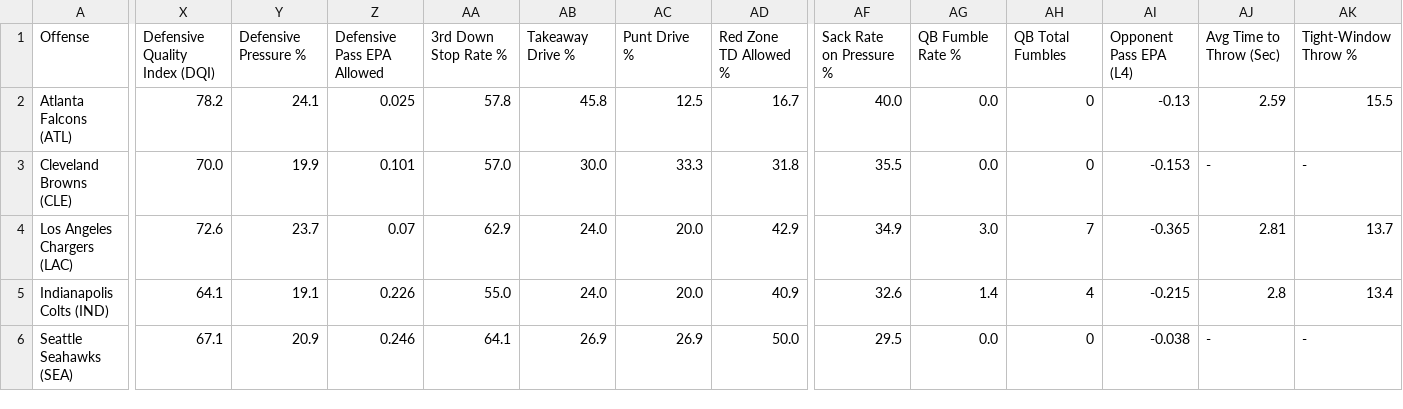
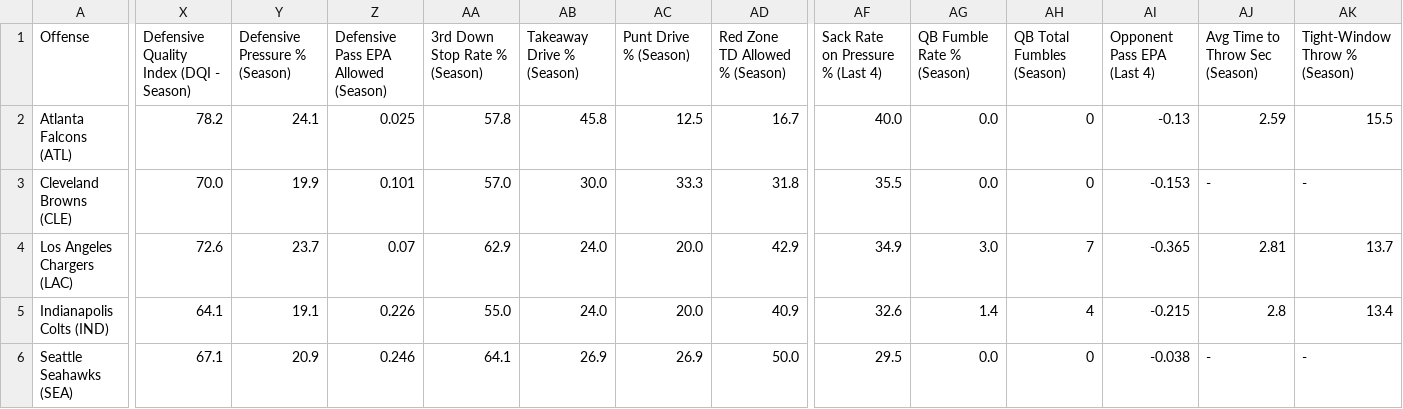
Before and after one commit to paulberman28-code/Fantasy-Football-Defense-Streamer-Tool, a CSV file: dst_streaming_targets_week9_2026_friendly.csv, drawn as a sheet; only a part is shown, gaps mark what is left out; the diff names each change by its address in the sheet, - before the commit and + after, or states it on an @@ line.

Commit message:
Clarify metric time frames across table headers, CSV exports, and glossary (L4 vs Season)

```diff
--- a/dst_streaming_targets_week9_2026_friendly.csv
+++ b/dst_streaming_targets_week9_2026_friendly.csv
-X1: Defensive Quality Index (DQI)
+X1: Defensive Quality Index (DQI - Season)
-Y1: Defensive Pressure %
+Y1: Defensive Pressure % (Season)
-Z1: Defensive Pass EPA Allowed
+Z1: Defensive Pass EPA Allowed (Season)
-AA1: 3rd Down Stop Rate %
+AA1: 3rd Down Stop Rate % (Season)
-AB1: Takeaway Drive %
+AB1: Takeaway Drive % (Season)
-AC1: Punt Drive %
+AC1: Punt Drive % (Season)
-AD1: Red Zone TD Allowed %
+AD1: Red Zone TD Allowed % (Season)
-AF1: Sack Rate on Pressure %
+AF1: Sack Rate on Pressure % (Last 4)
-AG1: QB Fumble Rate %
+AG1: QB Fumble Rate % (Season)
-AH1: QB Total Fumbles
+AH1: QB Total Fumbles (Season)
-AI1: Opponent Pass EPA (L4)
+AI1: Opponent Pass EPA (Last 4)
-AJ1: Avg Time to Throw (Sec)
+AJ1: Avg Time to Throw Sec (Season)
-AK1: Tight-Window Throw %
+AK1: Tight-Window Throw % (Season)
```
Also changed, not shown: dst_lookahead_week10_2026_friendly.csv, 4 other files.
